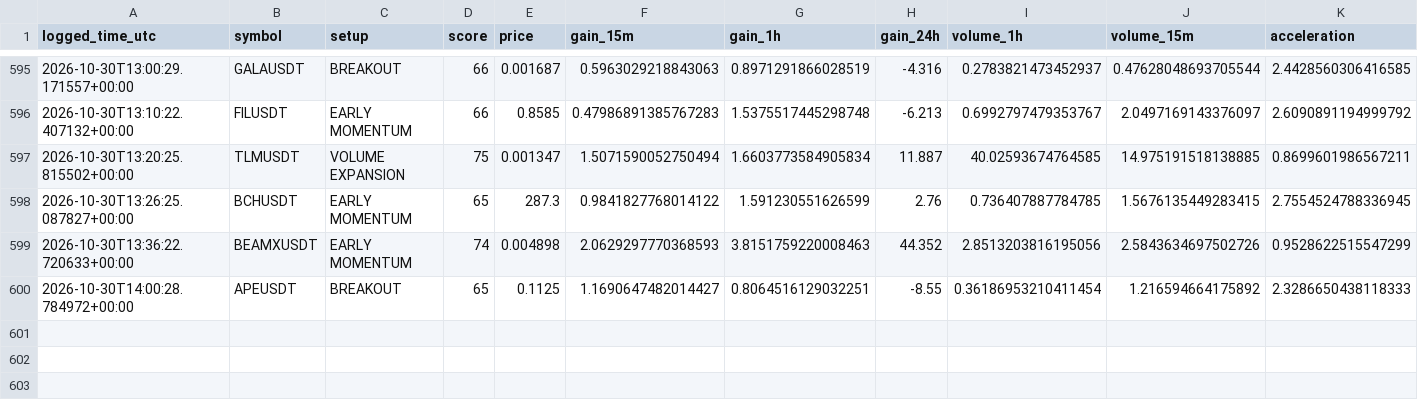
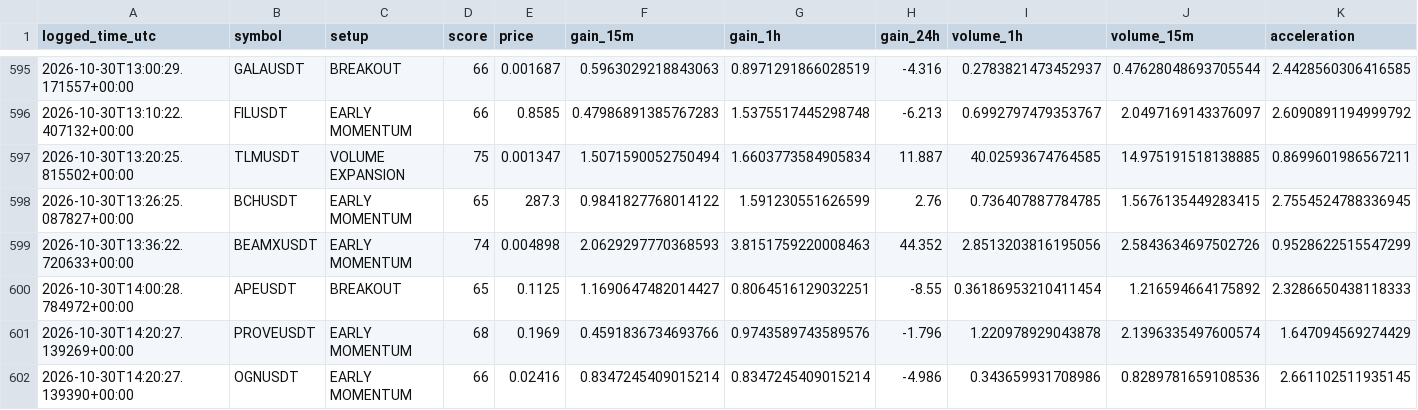
Before and after one commit to solom20232007/v7, a CSV file: early_watch_log_v7.csv, drawn as a sheet; only a part is shown, gaps mark what is left out; rows hold the shown columns only; the diff names each change by its address in the sheet, - before the commit and + after, or states it on an @@ line.

```diff
--- a/early_watch_log_v7.csv
+++ b/early_watch_log_v7.csv
+row 601: 2026-10-30T14:20:27.139269+00:00 | PROVEUSDT | EARLY MOMENTUM | 68 | 0.1969 | 0.4591836734693766 | 0.9743589743589576 | -1.796 | 1.220978929043878 | 2.1396335497600574 | 1.647094569274429
+row 602: 2026-10-30T14:20:27.139390+00:00 | OGNUSDT | EARLY MOMENTUM | 66 | 0.02416 | 0.8347245409015214 | 0.8347245409015214 | -4.986 | 0.343659931708986 | 0.8289781659108536 | 2.661102511935145
```
Also changed, not shown: early_scan_diagnostics_v7.csv, 1 other file.
